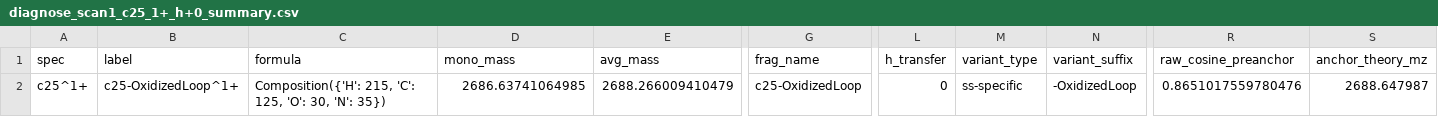
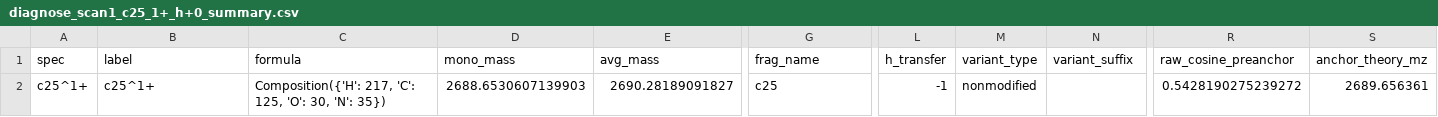
Before and after one commit to TerryZhang175/ECD, a CSV file: diagnose_outputs/diagnose_scan1_c25_1+_h+0_summary.csv, drawn as a sheet; only a part is shown, gaps mark what is left out; the diff covers the shown part only; the diff names each change by its address in the sheet, - before the commit and + after, or states it on an @@ line.

```diff
--- a/diagnose_outputs/diagnose_scan1_c25_1+_h+0_summary.csv
+++ b/diagnose_outputs/diagnose_scan1_c25_1+_h+0_summary.csv
-B2 (label): c25-OxidizedLoop^1+
+B2 (label): c25^1+
-C2 (formula): Composition({'H': 215, 'C': 125,…
+C2 (formula): Composition({'H': 217, 'C': 125,…
-D2 (mono_mass): 2686.63741064985
+D2 (mono_mass): 2688.6530607139903
-E2 (avg_mass): 2688.266009410479
+E2 (avg_mass): 2690.28189091827
-G2 (frag_name): c25-OxidizedLoop
+G2 (frag_name): c25
-L2 (h_transfer): 0
+L2 (h_transfer): -1
-M2 (variant_type): ss-specific
+M2 (variant_type): nonmodified
-N2 (variant_suffix): -OxidizedLoop
+N2 (variant_suffix): (empty)
-R2 (raw_cosine_preanchor): 0.8651017559780476
+R2 (raw_cosine_preanchor): 0.5428190275239272
-S2 (anchor_theory_mz): 2688.647987
+S2 (anchor_theory_mz): 2689.656361
```
Also changed, not shown: 9 edited cells elsewhere in this file, diagnose_outputs/diagnose_scan1_c25_1+_h+0_peaks.csv, 1 other file.
